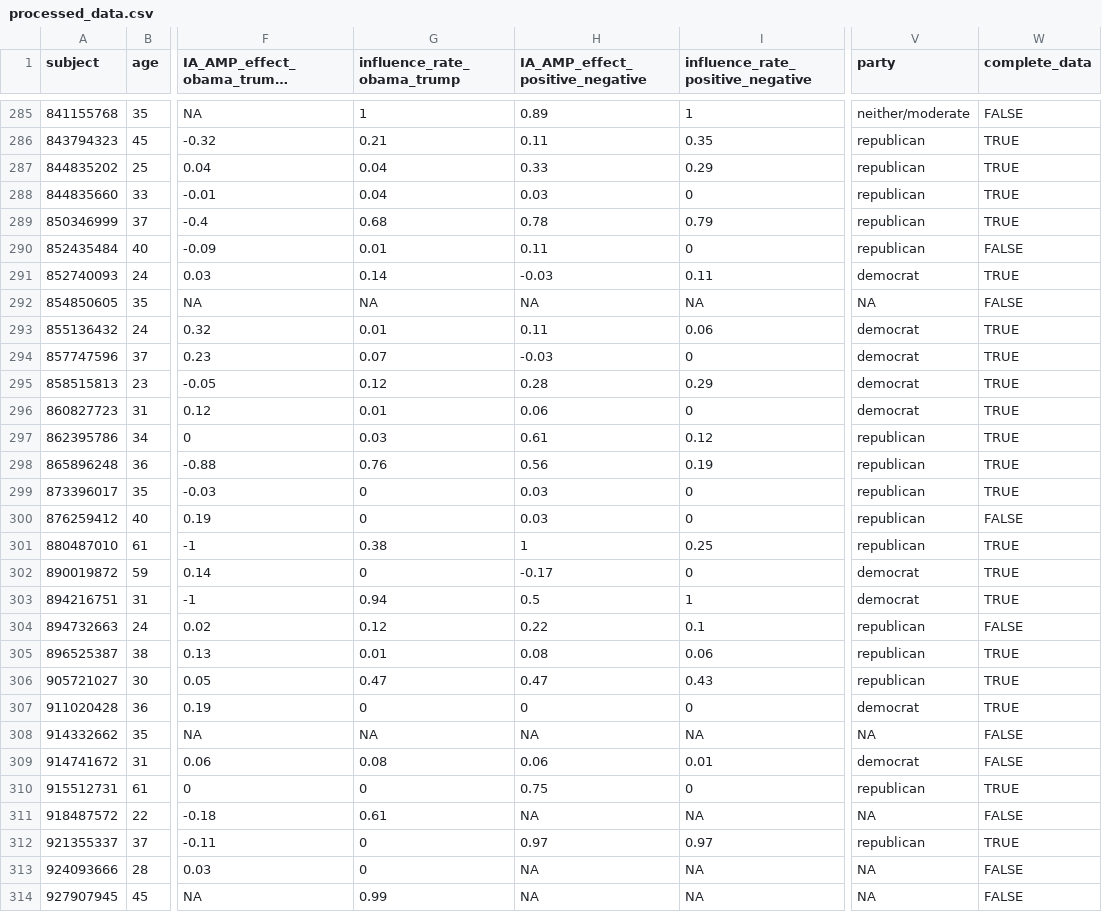
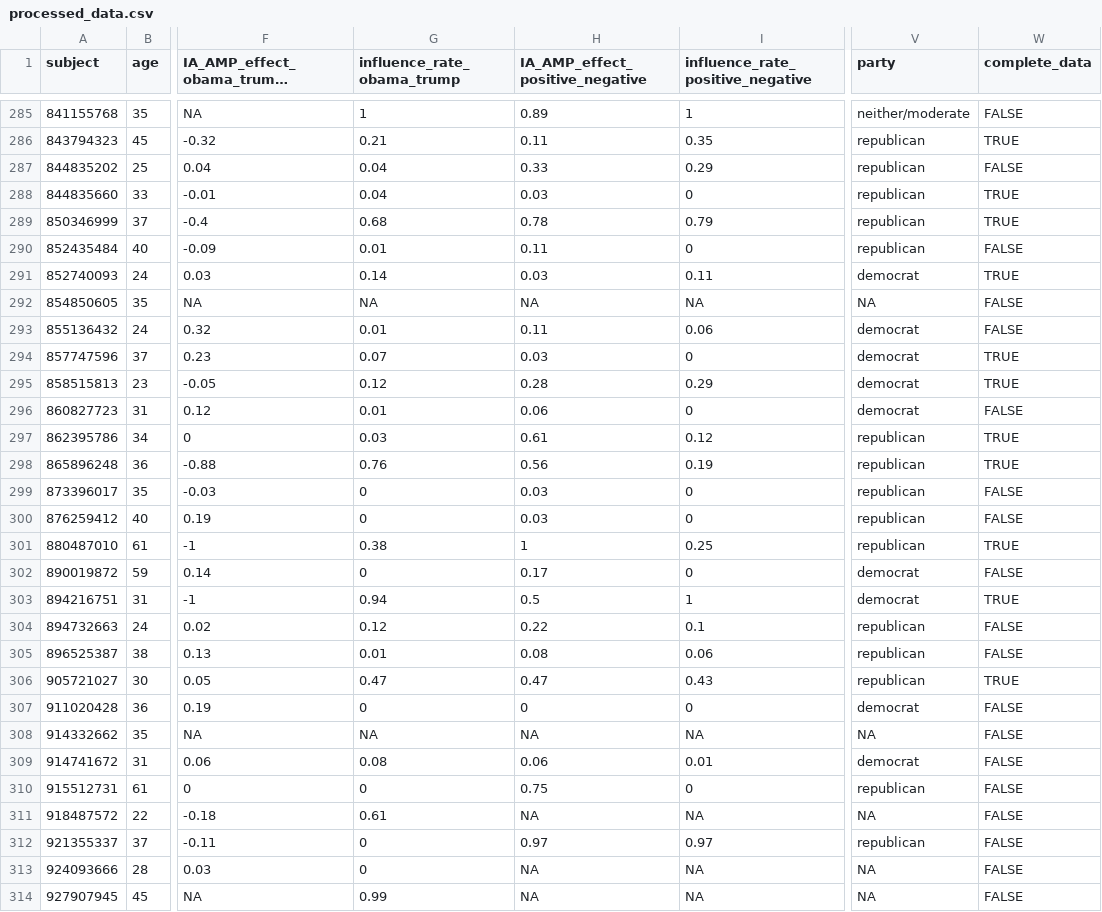
Before and after one commit to ianhussey/amp-awareness, a CSV file: experiment 4/data/processed/processed_data.csv, drawn as a sheet; only a part is shown, gaps mark what is left out; long unchanged cells end in …; the diff covers the shown part only; the diff names each change by its address in the sheet, - before the commit and + after, or states it on an @@ line.

```diff
--- a/experiment 4/data/processed/processed_data.csv
+++ b/experiment 4/data/processed/processed_data.csv
-W287 (complete_data): TRUE
+W287 (complete_data): FALSE
-H291 (IA_AMP_effect_positive_negative): -0.03
+H291 (IA_AMP_effect_positive_negative): 0.03
-W293 (complete_data): TRUE
+W293 (complete_data): FALSE
-H294 (IA_AMP_effect_positive_negative): -0.03
+H294 (IA_AMP_effect_positive_negative): 0.03
-W296 (complete_data): TRUE
+W296 (complete_data): FALSE
-W299 (complete_data): TRUE
+W299 (complete_data): FALSE
-H302 (IA_AMP_effect_positive_negative): -0.17
+H302 (IA_AMP_effect_positive_negative): 0.17
-W302 (complete_data): TRUE
+W302 (complete_data): FALSE
-W305 (complete_data): TRUE
+W305 (complete_data): FALSE
-W307 (complete_data): TRUE
+W307 (complete_data): FALSE
-W310 (complete_data): TRUE
+W310 (complete_data): FALSE
-W312 (complete_data): TRUE
+W312 (complete_data): FALSE
```
Also changed, not shown: 148 edited cells elsewhere in this file, 4 other files.
